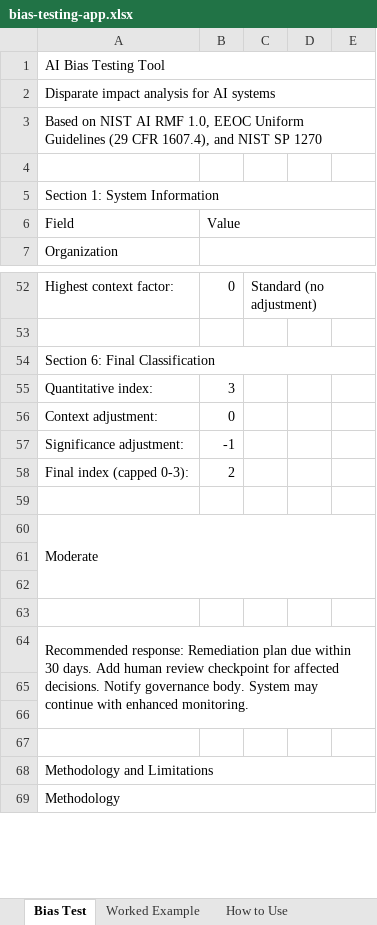
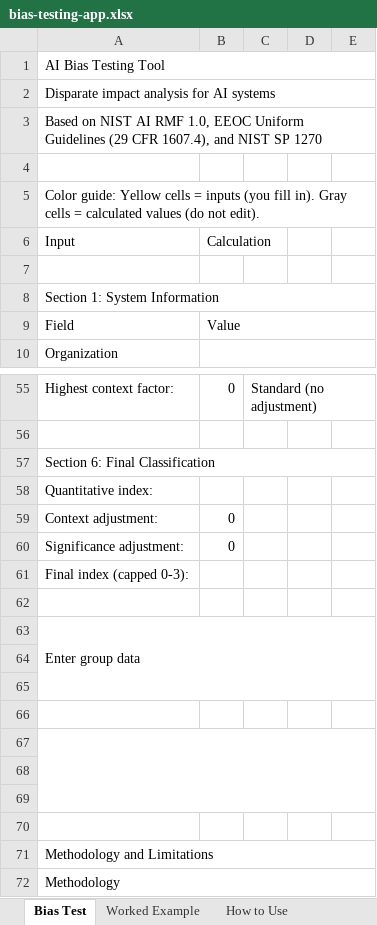
Before and after one commit to jasonanwe/bias-testing-app, an Excel workbook: standalone/bias-testing-app.xlsx, sheet Bias Test, drawn as a sheet; only a part is shown, gaps mark what is left out; values as stored, in another font and other column widths than the file's, no cell formats; conditional formats not drawn; addresses are those after the commit; the diff covers the shown part only; the diff names each change by its address in the sheet, - before the commit and + after, or states it on an @@ line.

```diff
--- a/standalone/bias-testing-app.xlsx (sheet Bias Test)
+++ b/standalone/bias-testing-app.xlsx (sheet Bias Test)
@@ row 78 moved to row 5: Color guide: Yellow cells = inputs (you … @@
@@ row 79 moved to row 6: Input @@
+row 7: (empty)
-B58: 3
+B58: (empty)
-B60: -1
+B60: 0
-B61: 2
+B61: (empty)
-A63: Moderate
+A63: Enter group data
-A67: Recommended response: Remediation plan due within 30 days. Add human review checkpoint for affected decisions. Notify governance body. System may continue with enhanced monitoring.
+A67: (empty)
```
Also changed, not shown: 2 added rows, 3 removed rows and 10 edited cells elsewhere in this sheet, sheet Worked Example, sheet How to Use, cell formats, formulas that keep their value.
